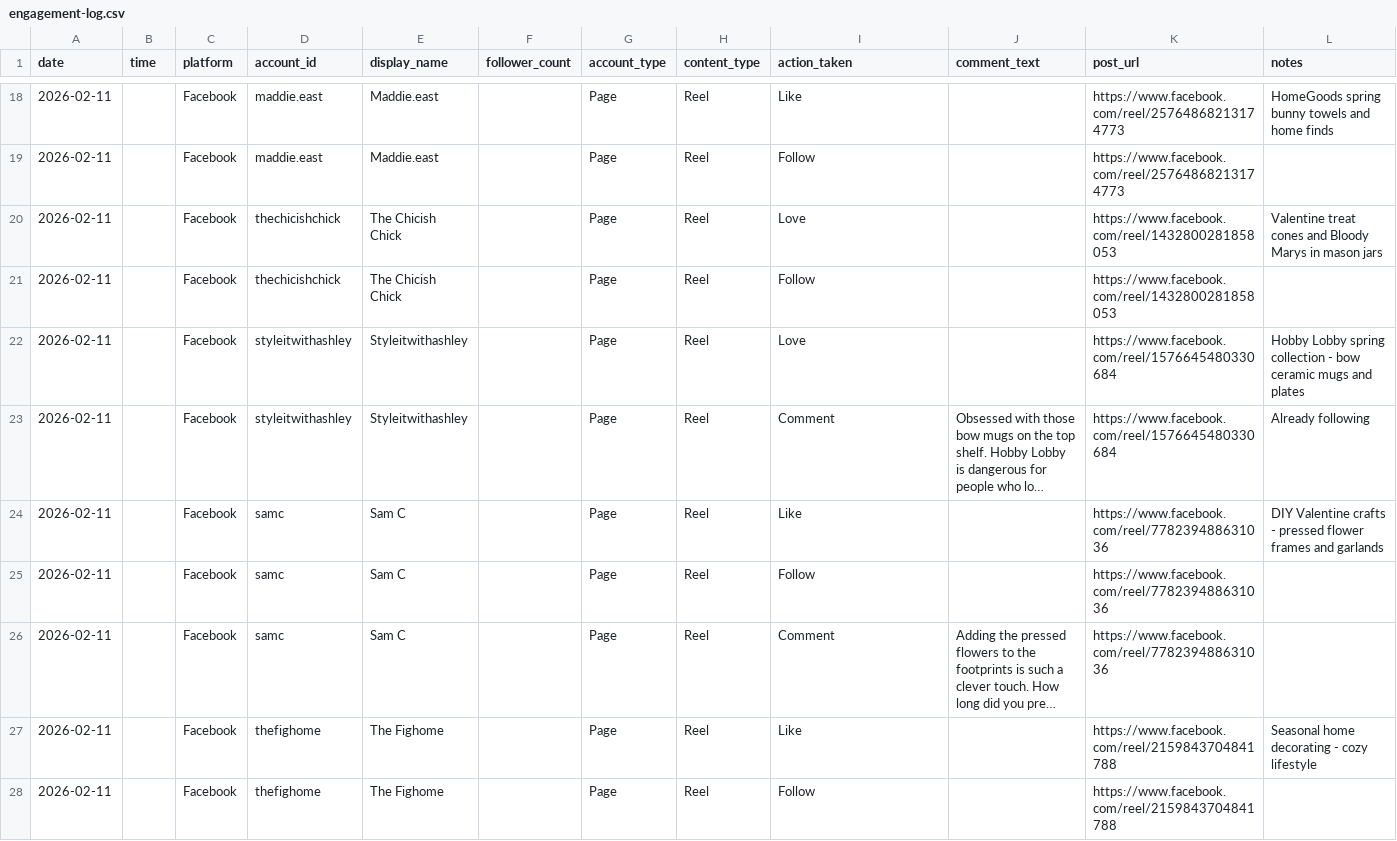
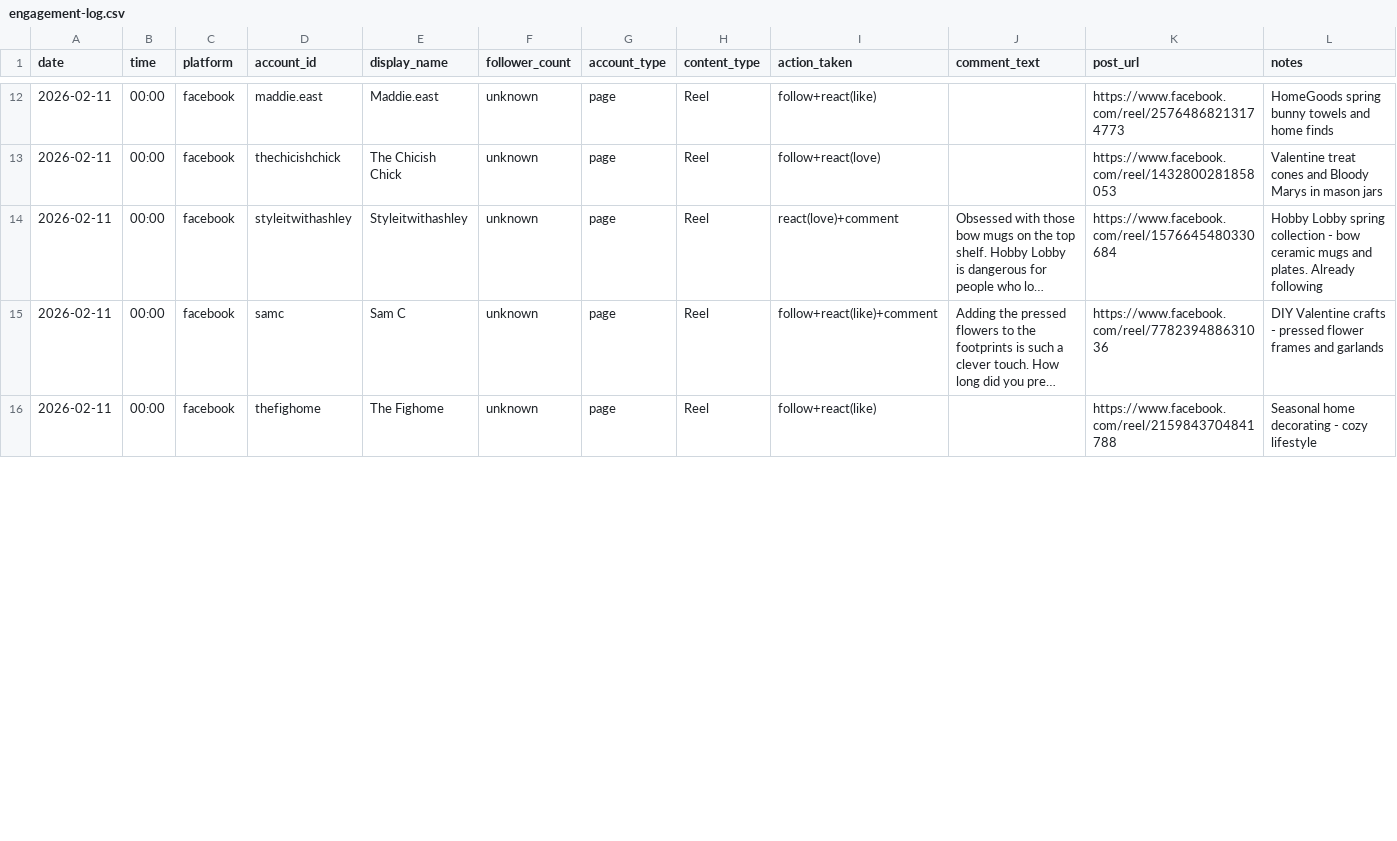
Before and after one commit to Dunc4nJ/agent-skills, a CSV file: skills/social-media-engagement/engagement-log.csv, drawn as a sheet; only a part is shown, gaps mark what is left out; long unchanged cells end in …; removed rows and columns are numbered as before the commit, all else as after; the diff covers the shown part only; the diff names each change by its address in the sheet, - before the commit and + after, or states it on an @@ line.

Commit message:
Normalize engagement log + brand-agnostic comment guide
- Consolidated Facebook log entries: one row per account (was separate rows per action)
- Standardized format: lowercase platform names, consistent account_type, action_taken format
- Facebook reactions now logged as react(like)/react(love)/react(care)
- Comment guide: removed all brand-specific examples, replaced with adaptable patterns
- All three workflow files: replaced hardcoded TableClay content themes with vault reference
- Updated SKILL.md and facebook-workflow.md logging rules with explicit format spec

```diff
--- a/skills/social-media-engagement/engagement-log.csv
+++ b/skills/social-media-engagement/engagement-log.csv
-B12 (time): (empty)
+B12 (time): 00:00
-C12 (platform): Facebook
+C12 (platform): facebook
-F12 (follower_count): (empty)
+F12 (follower_count): unknown
-G12 (account_type): Page
+G12 (account_type): page
-I12 (action_taken): Like
+I12 (action_taken): follow+react(like)
-row 19: 2026-02-11 |  | Facebook | maddie.east | Maddie.east |  | Page | Reel | Follow |  | https://www.facebook.com/reel/25764868213174773
-B13 (time): (empty)
+B13 (time): 00:00
-C13 (platform): Facebook
+C13 (platform): facebook
-F13 (follower_count): (empty)
+F13 (follower_count): unknown
-G13 (account_type): Page
+G13 (account_type): page
-I13 (action_taken): Love
+I13 (action_taken): follow+react(love)
-row 21: 2026-02-11 |  | Facebook | thechicishchick | The Chicish Chick |  | Page | Reel | Follow |  | https://www.facebook.com/reel/1432800281858053
-row 22: 2026-02-11 |  | Facebook | styleitwithashley | Styleitwithashley |  | Page | Reel | Love |  | https://www.facebook.com/reel/1576645480330684 | Hobby Lobby spring collection - bow ceramic mugs and plates
-B14 (time): (empty)
+B14 (time): 00:00
-C14 (platform): Facebook
+C14 (platform): facebook
-F14 (follower_count): (empty)
+F14 (follower_count): unknown
-G14 (account_type): Page
+G14 (account_type): page
-I14 (action_taken): Comment
+I14 (action_taken): react(love)+comment
-L14 (notes): Already following
+L14 (notes): Hobby Lobby spring collection - bow ceramic mugs and plates. Already following
-row 24: 2026-02-11 |  | Facebook | samc | Sam C |  | Page | Reel | Like |  | https://www.facebook.com/reel/778239488631036 | DIY Valentine crafts - pressed flower frames and garlands
-row 25: 2026-02-11 |  | Facebook | samc | Sam C |  | Page | Reel | Follow |  | https://www.facebook.com/reel/778239488631036
-B15:B16 (time): (empty)
+B15:B16 (time): 00:00
-C15:C16 (platform): Facebook
+C15:C16 (platform): facebook
-F15:F16 (follower_count): (empty)
+F15:F16 (follower_count): unknown
-G15:G16 (account_type): Page
+G15:G16 (account_type): page
-I15 (action_taken): Comment
+I15 (action_taken): follow+react(like)+comment
-L15 (notes): (empty)
+L15 (notes): DIY Valentine crafts - pressed flower frames and garlands
-I16 (action_taken): Like
+I16 (action_taken): follow+react(like)
-row 28: 2026-02-11 |  | Facebook | thefighome | The Fighome |  | Page | Reel | Follow |  | https://www.facebook.com/reel/2159843704841788
```
Also changed, not shown: 6 removed rows and 37 edited cells elsewhere in this file, 10 other files.
